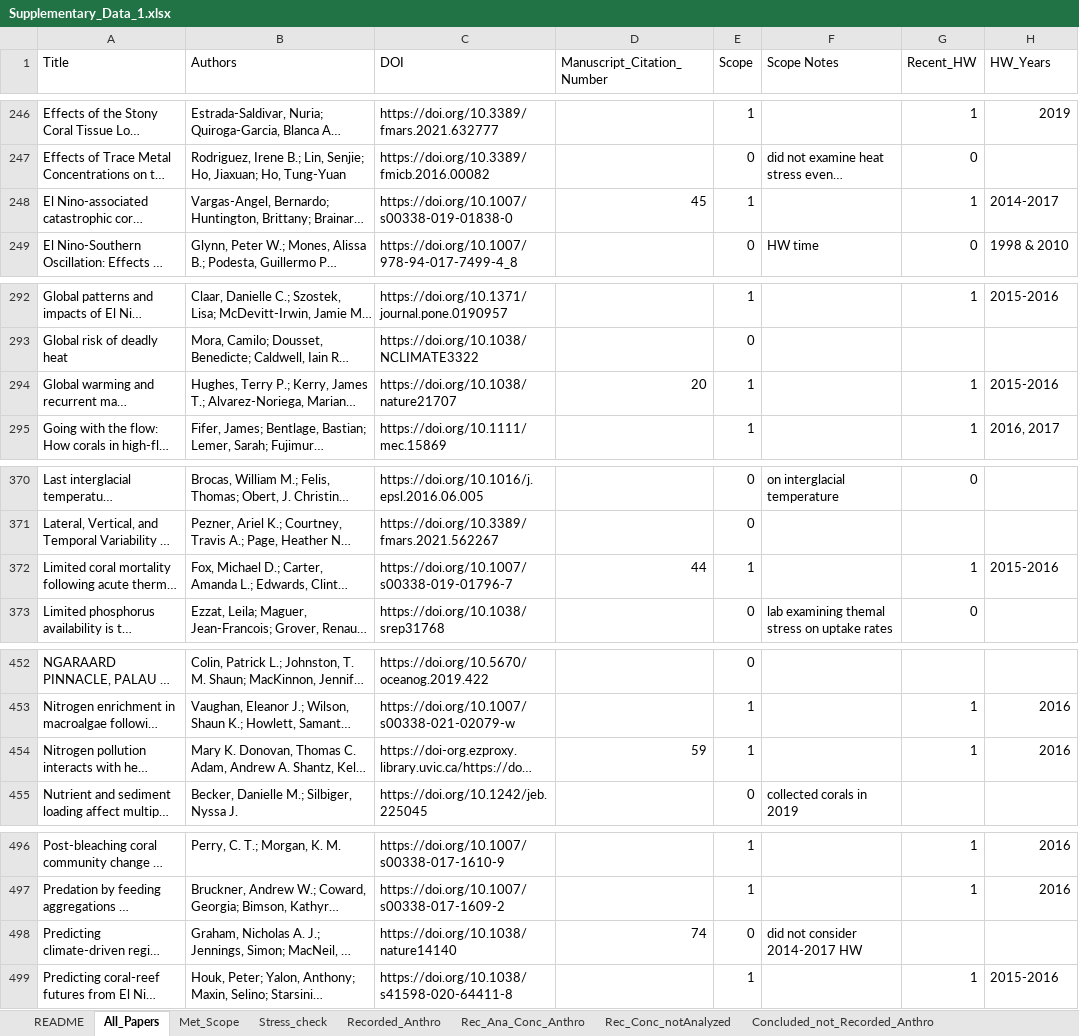
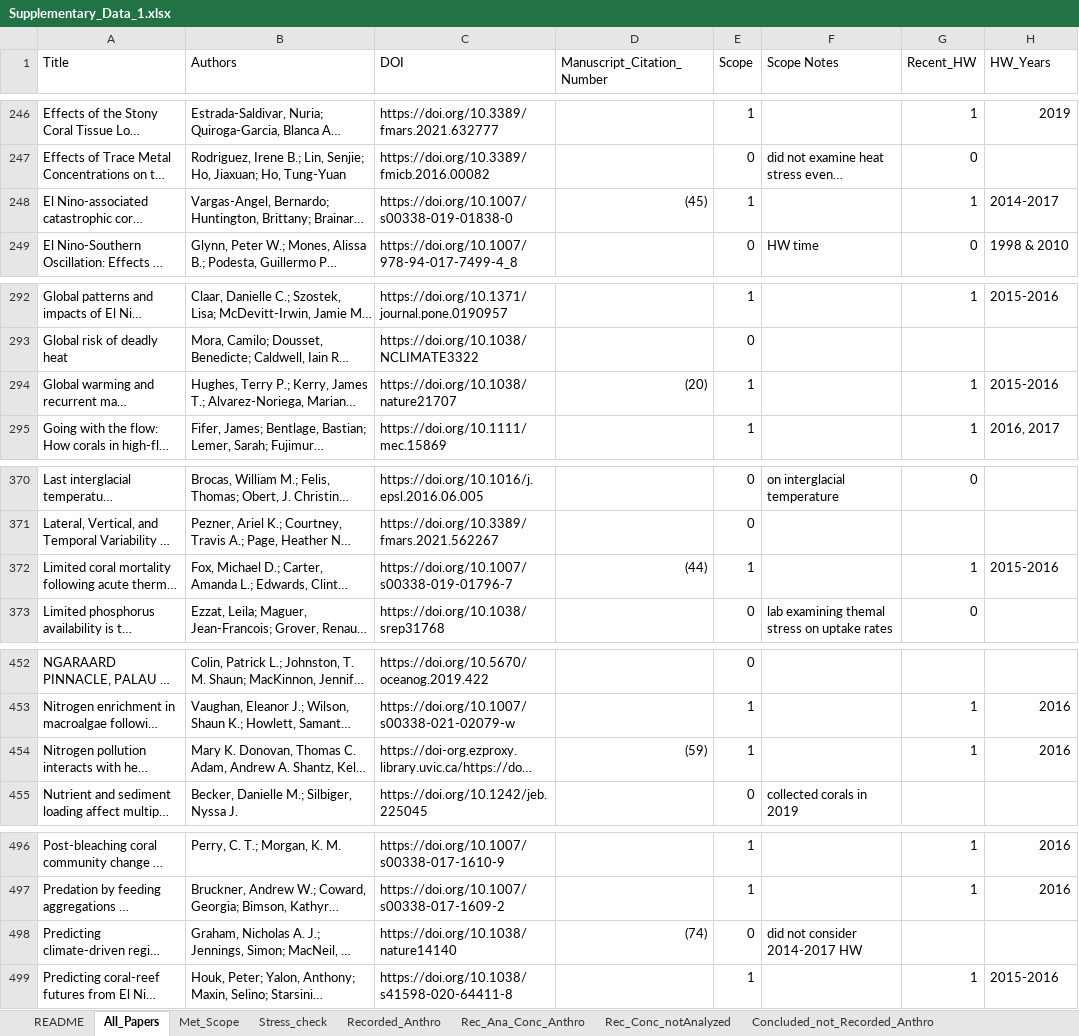
Before and after one commit to baumlab/Baum_etal_2023_ScienceAdvances, an Excel workbook: literature_review/Supplementary_Data_1.xlsx, sheet All_Papers, drawn as a sheet; only a part is shown, gaps mark what is left out; long unchanged cells end in …; values as stored, in another font and other column widths than the file's, no cell formats; the diff covers the shown part only; the diff names each change by its address in the sheet, - before the commit and + after, or states it on an @@ line.

Commit message:
adding citations to literature review

```diff
--- a/literature_review/Supplementary_Data_1.xlsx (sheet All_Papers)
+++ b/literature_review/Supplementary_Data_1.xlsx (sheet All_Papers)
-D248 (Manuscript_Citation_Number): 45
+D248 (Manuscript_Citation_Number): (45)
-D294 (Manuscript_Citation_Number): 20
+D294 (Manuscript_Citation_Number): (20)
-D372 (Manuscript_Citation_Number): 44
+D372 (Manuscript_Citation_Number): (44)
-D454 (Manuscript_Citation_Number): 59
+D454 (Manuscript_Citation_Number): (59)
-D498 (Manuscript_Citation_Number): 74
+D498 (Manuscript_Citation_Number): (74)
```
Also changed, not shown: 7 edited cells elsewhere in this sheet, cell formats.
